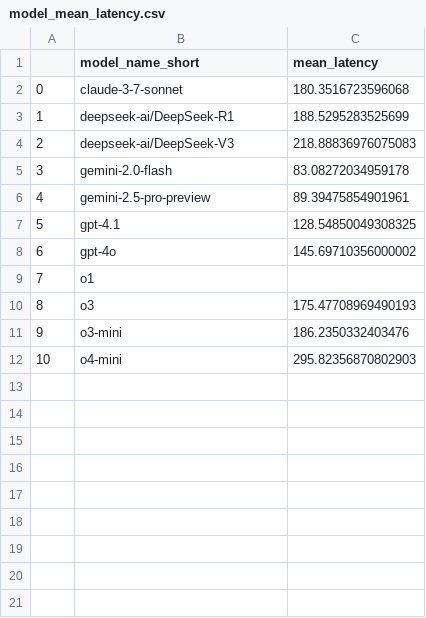
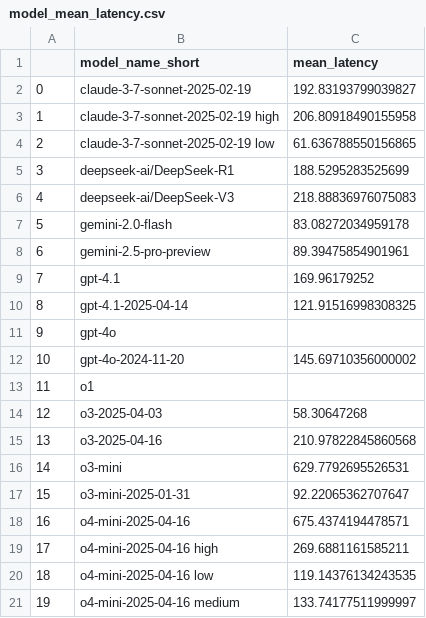
Before and after one commit to vminvsky/hal-analysis, a CSV file: data/model_mean_latency.csv, drawn as a sheet; removed rows and columns are numbered as before the commit, all else as after; the diff names each change by its address in the sheet, - before the commit and + after, or states it on an @@ line.

```diff
--- a/data/model_mean_latency.csv
+++ b/data/model_mean_latency.csv
-row 2: 0 | claude-3-7-sonnet | 180.3516723596068
+row 2: 0 | claude-3-7-sonnet-2025-02-19 | 192.83193799039827
+row 3: 1 | claude-3-7-sonnet-2025-02-19 high | 206.80918490155958
+row 4: 2 | claude-3-7-sonnet-2025-02-19 low | 61.636788550156865
@@ column A renumbered between rows 5 and 16 @@
-C9 (mean_latency): 128.54850049308325
+C9 (mean_latency): 169.96179252
+row 10: 8 | gpt-4.1-2025-04-14 | 121.91516998308325
-C11 (mean_latency): 145.69710356000002
+C11 (mean_latency): (empty)
+row 12: 10 | gpt-4o-2024-11-20 | 145.69710356000002
-row 10: 8 | o3 | 175.47708969490193
+row 14: 12 | o3-2025-04-03 | 58.30647268
+row 15: 13 | o3-2025-04-16 | 210.97822845860568
-C16 (mean_latency): 186.2350332403476
+C16 (mean_latency): 629.7792695526531
-row 12: 10 | o4-mini | 295.82356870802903
+row 17: 15 | o3-mini-2025-01-31 | 92.22065362707647
+row 18: 16 | o4-mini-2025-04-16 | 675.4374194478571
+row 19: 17 | o4-mini-2025-04-16 high | 269.6881161585211
+row 20: 18 | o4-mini-2025-04-16 low | 119.14376134243535
+row 21: 19 | o4-mini-2025-04-16 medium | 133.74177511999997
```
Also changed, not shown: data/model_mean_cost.csv, model_accuracy.csv, 34 other files.
